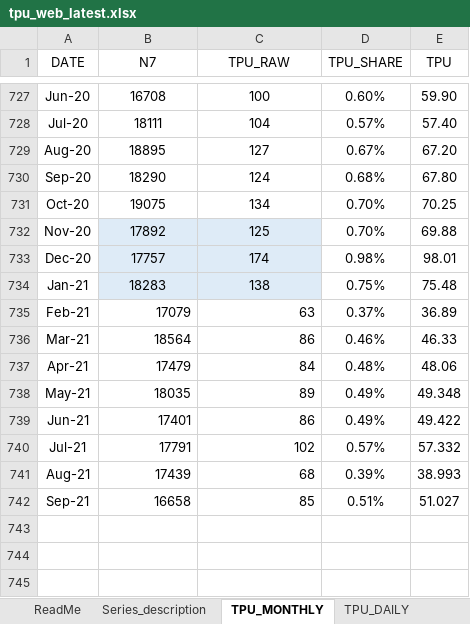
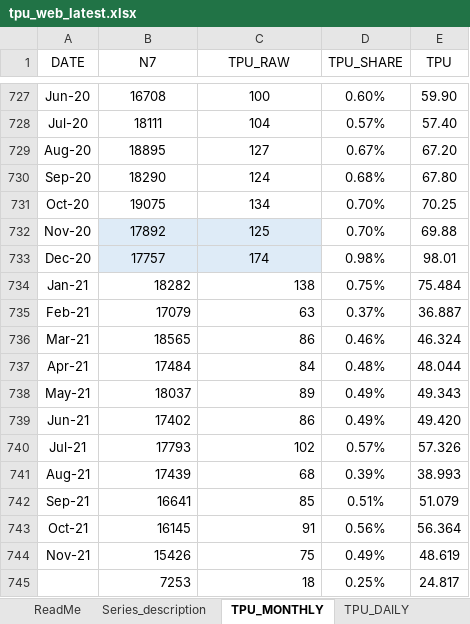
Before and after one commit to iacoviel/iacoviel.github.io, an Excel workbook: tpu_files/tpu_web_latest.xlsx, sheet TPU_MONTHLY, drawn as a sheet; only a part is shown, gaps mark what is left out; values as stored, in another font and other column widths than the file's, no borders; the diff names each change by its address in the sheet, - before the commit and + after, or states it on an @@ line.

```diff
--- a/tpu_files/tpu_web_latest.xlsx (sheet TPU_MONTHLY)
+++ b/tpu_files/tpu_web_latest.xlsx (sheet TPU_MONTHLY)
-B734 (N7): 18283
+B734 (N7): 18282
@@ B734:C734 fill: #DEEBF7 → none, alignment: center → right @@
-E734 (TPU): 75.48
+E734 (TPU): 75.484
-E735 (TPU): 36.89
+E735 (TPU): 36.887
-B736 (N7): 18564
+B736 (N7): 18565
-E736 (TPU): 46.33
+E736 (TPU): 46.324
-B737 (N7): 17479
+B737 (N7): 17484
-E737 (TPU): 48.06
+E737 (TPU): 48.044
-B738 (N7): 18035
+B738 (N7): 18037
-E738 (TPU): 49.348
+E738 (TPU): 49.343
-B739 (N7): 17401
+B739 (N7): 17402
-E739 (TPU): 49.422
+E739 (TPU): 49.420
-B740 (N7): 17791
+B740 (N7): 17793
-E740 (TPU): 57.332
+E740 (TPU): 57.326
-B742 (N7): 16658
+B742 (N7): 16641
-E742 (TPU): 51.027
+E742 (TPU): 51.079
+row 743: Oct-21 | 16145 | 91 | 0.56% | 56.364
+row 744: Nov-21 | 15426 | 75 | 0.49% | 48.619
+row 745:  | 7253 | 18 | 0.25% | 24.817
```
Also changed, not shown: 1 other file.
